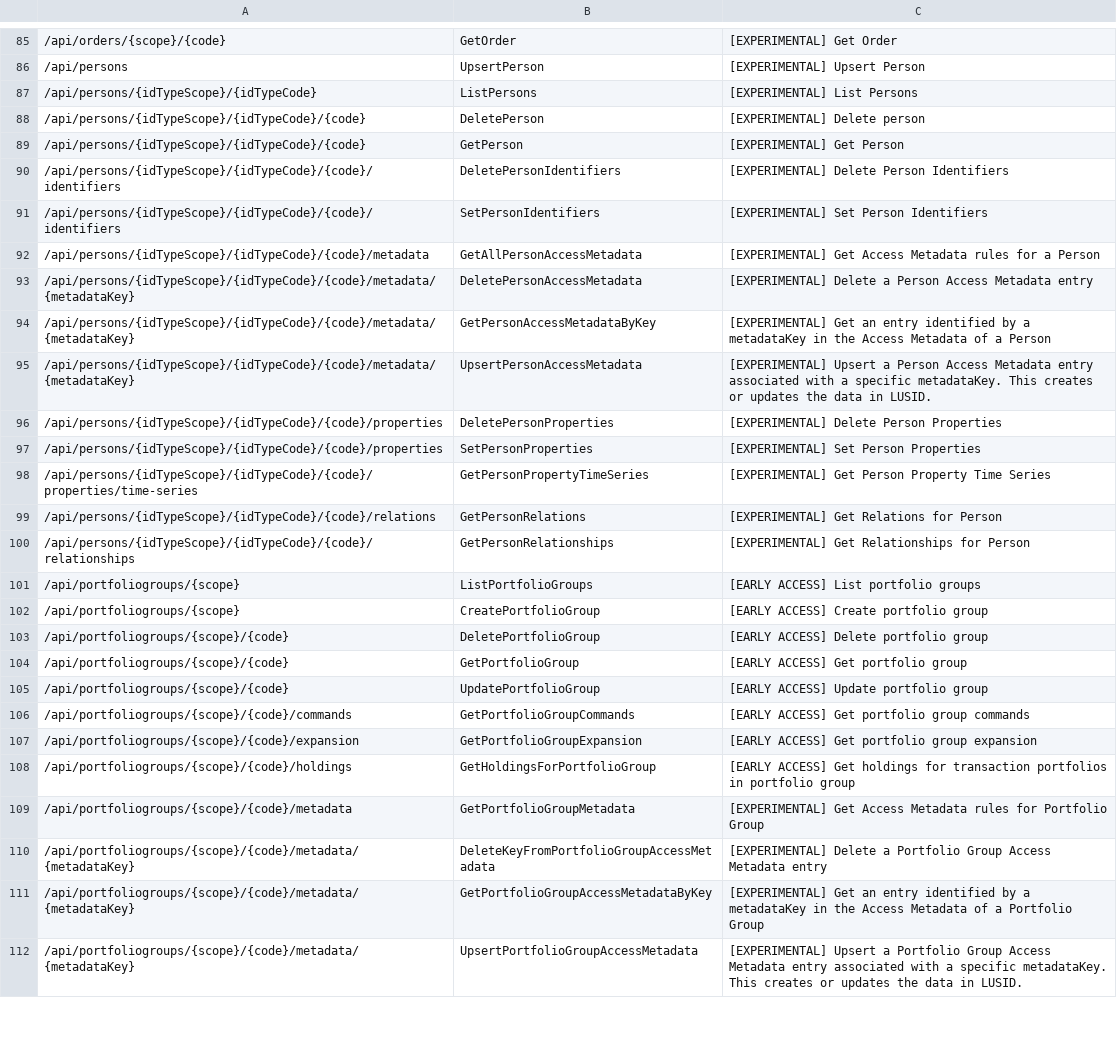
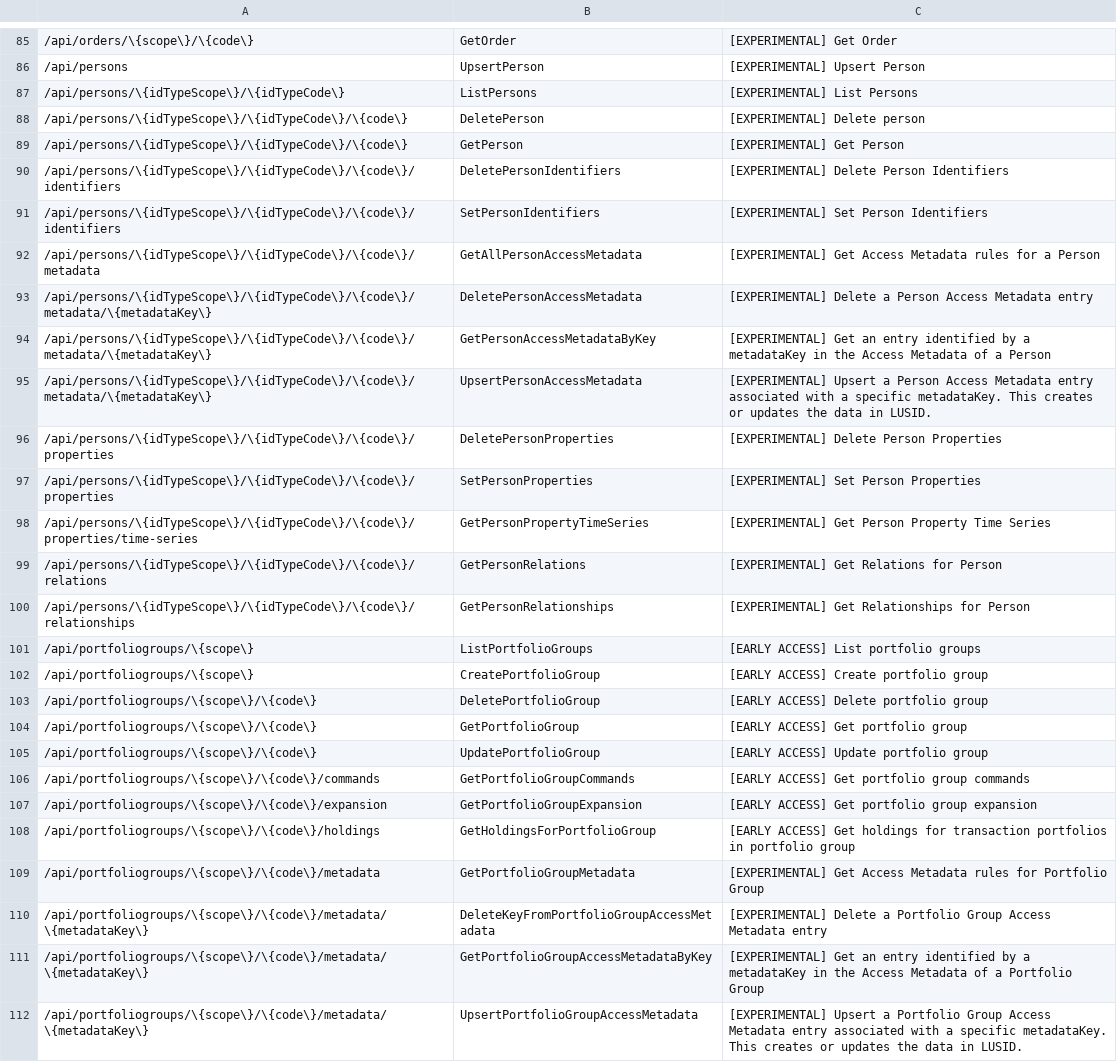
Before and after one commit to finbourne/lusid-docs, a CSV file: modules/ROOT/examples/entitlements/swagger.csv, drawn as a sheet; only a part is shown, gaps mark what is left out; the diff covers the shown part only; the diff names each change by its address in the sheet, - before the commit and + after, or states it on an @@ line.

Commit message:
all the transaction types

```diff
--- a/modules/ROOT/examples/entitlements/swagger.csv
+++ b/modules/ROOT/examples/entitlements/swagger.csv
-A85: /api/orders/{scope}/{code}
+A85: /api/orders/\{scope\}/\{code\}
-A87: /api/persons/{idTypeScope}/{idTypeCode}
+A87: /api/persons/\{idTypeScope\}/\{idTypeCode\}
-A88:A89: /api/persons/{idTypeScope}/{idTypeCode}/{code}
+A88:A89: /api/persons/\{idTypeScope\}/\{idTypeCode\}/\{code\}
-A90:A91: /api/persons/{idTypeScope}/{idTypeCode}/{code}/identifiers
+A90:A91: /api/persons/\{idTypeScope\}/\{idTypeCode\}/\{code\}/identifiers
-A92: /api/persons/{idTypeScope}/{idTypeCode}/{code}/metadata
+A92: /api/persons/\{idTypeScope\}/\{idTypeCode\}/\{code\}/metadata
-A93:A95: /api/persons/{idTypeScope}/{idTypeCode}/{code}/metadata/{metadataKey}
+A93:A95: /api/persons/\{idTypeScope\}/\{idTypeCode\}/\{code\}/metadata/\{metadataKey\}
-A96:A97: /api/persons/{idTypeScope}/{idTypeCode}/{code}/properties
+A96:A97: /api/persons/\{idTypeScope\}/\{idTypeCode\}/\{code\}/properties
-A98: /api/persons/{idTypeScope}/{idTypeCode}/{code}/properties/time-series
+A98: /api/persons/\{idTypeScope\}/\{idTypeCode\}/\{code\}/properties/time-series
-A99: /api/persons/{idTypeScope}/{idTypeCode}/{code}/relations
+A99: /api/persons/\{idTypeScope\}/\{idTypeCode\}/\{code\}/relations
-A100: /api/persons/{idTypeScope}/{idTypeCode}/{code}/relationships
+A100: /api/persons/\{idTypeScope\}/\{idTypeCode\}/\{code\}/relationships
-A101:A102: /api/portfoliogroups/{scope}
+A101:A102: /api/portfoliogroups/\{scope\}
-A103:A105: /api/portfoliogroups/{scope}/{code}
+A103:A105: /api/portfoliogroups/\{scope\}/\{code\}
-A106: /api/portfoliogroups/{scope}/{code}/commands
+A106: /api/portfoliogroups/\{scope\}/\{code\}/commands
-A107: /api/portfoliogroups/{scope}/{code}/expansion
+A107: /api/portfoliogroups/\{scope\}/\{code\}/expansion
-A108: /api/portfoliogroups/{scope}/{code}/holdings
+A108: /api/portfoliogroups/\{scope\}/\{code\}/holdings
-A109: /api/portfoliogroups/{scope}/{code}/metadata
+A109: /api/portfoliogroups/\{scope\}/\{code\}/metadata
-A110:A112: /api/portfoliogroups/{scope}/{code}/metadata/{metadataKey}
+A110:A112: /api/portfoliogroups/\{scope\}/\{code\}/metadata/\{metadataKey\}
```
Also changed, not shown: 138 edited cells elsewhere in this file, 8 other files.
